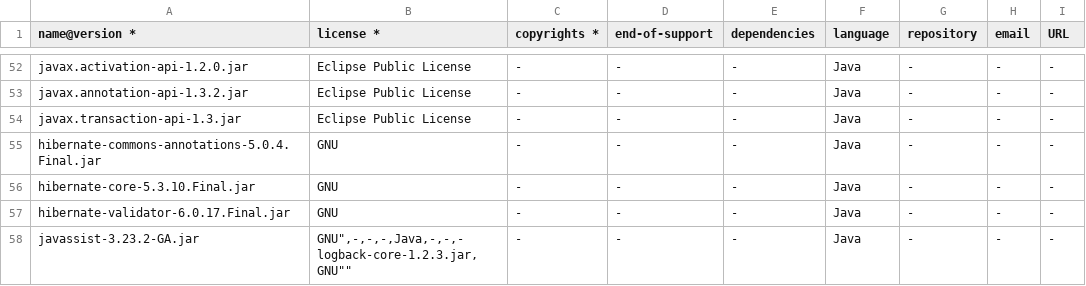
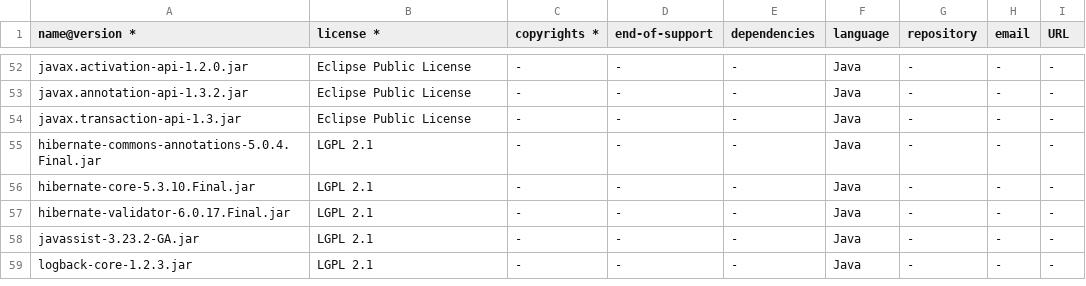
Before and after one commit to regione-piemonte/conspref, a CSV file: consprefnotifica/BOM-consprefNotifica.csv, drawn as a sheet; only a part is shown, gaps mark what is left out.

Commit message:
Update BOM-consprefNotifica.csv

```diff
--- a/consprefnotifica/BOM-consprefNotifica.csv
+++ b/consprefnotifica/BOM-consprefNotifica.csv
@@ -54,6 +54,6 @@ javax.annotation-api-1.3.2.jar,"Eclipse Public License",-,-,-,Java,-,-,-
 javax.transaction-api-1.3.jar,"Eclipse Public License",-,-,-,Java,-,-,-
-hibernate-commons-annotations-5.0.4.Final.jar,"GNU",-,-,-,Java,-,-,-
-hibernate-core-5.3.10.Final.jar,"GNU",-,-,-,Java,-,-,-
-hibernate-validator-6.0.17.Final.jar,"GNU",-,-,-,Java,-,-,-
-javassist-3.23.2-GA.jar,"GNU"",-,-,-,Java,-,-,-
-logback-core-1.2.3.jar,"GNU"",-,-,-,Java,-,-,-
+hibernate-commons-annotations-5.0.4.Final.jar,"LGPL 2.1",-,-,-,Java,-,-,-
+hibernate-core-5.3.10.Final.jar,"LGPL 2.1",-,-,-,Java,-,-,-
+hibernate-validator-6.0.17.Final.jar,"LGPL 2.1",-,-,-,Java,-,-,-
+javassist-3.23.2-GA.jar,"LGPL 2.1",-,-,-,Java,-,-,-
+logback-core-1.2.3.jar,"LGPL 2.1",-,-,-,Java,-,-,-
```
